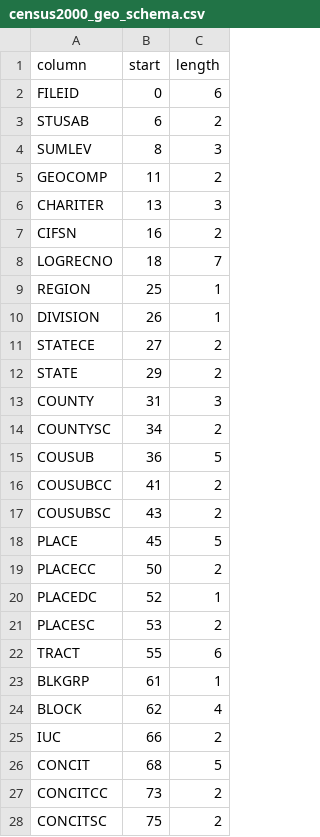
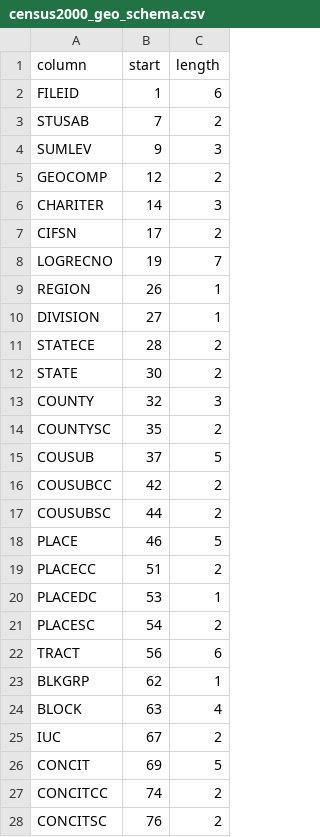
Before and after one commit to wireservice/csvkit, a CSV file: examples/realdata/census_2000/census2000_geo_schema.csv, drawn as a sheet; only a part is shown; the diff covers the shown part only.

Commit message:
change fixed to allow 1-based schemas, to match most standard documentation, such as US Census geo headers

```diff
--- a/examples/realdata/census_2000/census2000_geo_schema.csv
+++ b/examples/realdata/census_2000/census2000_geo_schema.csv
@@ -1,28 +1,28 @@
 column,start,length
-FILEID,0,6
-STUSAB,6,2
-SUMLEV,8,3
-GEOCOMP,11,2
-CHARITER,13,3
-CIFSN,16,2
-LOGRECNO,18,7
-REGION,25,1
-DIVISION,26,1
-STATECE,27,2
-STATE,29,2
-COUNTY,31,3
-COUNTYSC,34,2
-COUSUB,36,5
-COUSUBCC,41,2
-COUSUBSC,43,2
-PLACE,45,5
-PLACECC,50,2
-PLACEDC,52,1
-PLACESC,53,2
-TRACT,55,6
-BLKGRP,61,1
-BLOCK,62,4
-IUC,66,2
-CONCIT,68,5
-CONCITCC,73,2
-CONCITSC,75,2
+FILEID,1,6
+STUSAB,7,2
+SUMLEV,9,3
+GEOCOMP,12,2
+CHARITER,14,3
+CIFSN,17,2
+LOGRECNO,19,7
+REGION,26,1
+DIVISION,27,1
+STATECE,28,2
+STATE,30,2
+COUNTY,32,3
+COUNTYSC,35,2
+COUSUB,37,5
+COUSUBCC,42,2
+COUSUBSC,44,2
+PLACE,46,5
+PLACECC,51,2
+PLACEDC,53,1
+PLACESC,54,2
+TRACT,56,6
+BLKGRP,62,1
+BLOCK,63,4
+IUC,67,2
+CONCIT,69,5
+CONCITCC,74,2
+CONCITSC,76,2
```
Also changed, not shown: 53 edited cells elsewhere in this file, 1 other file.
